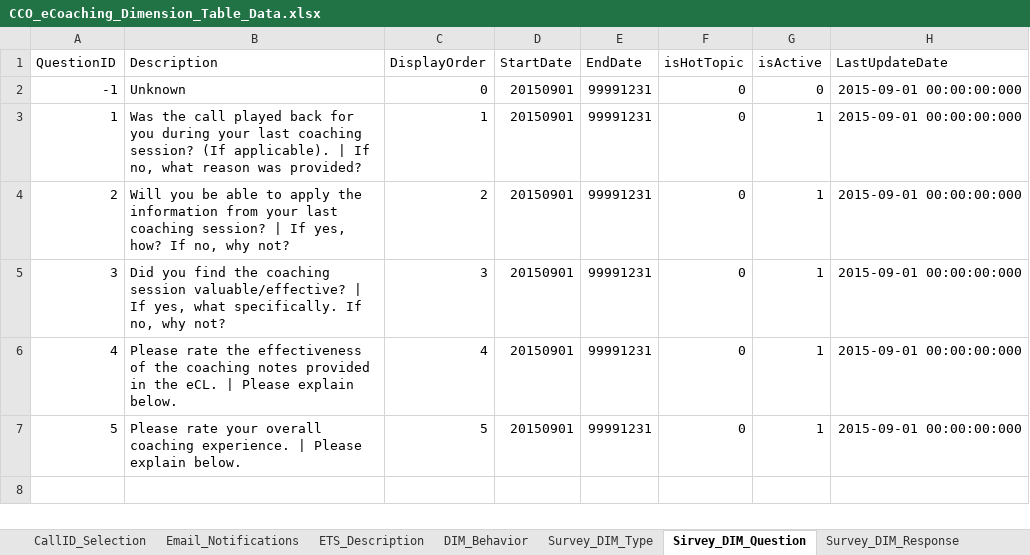
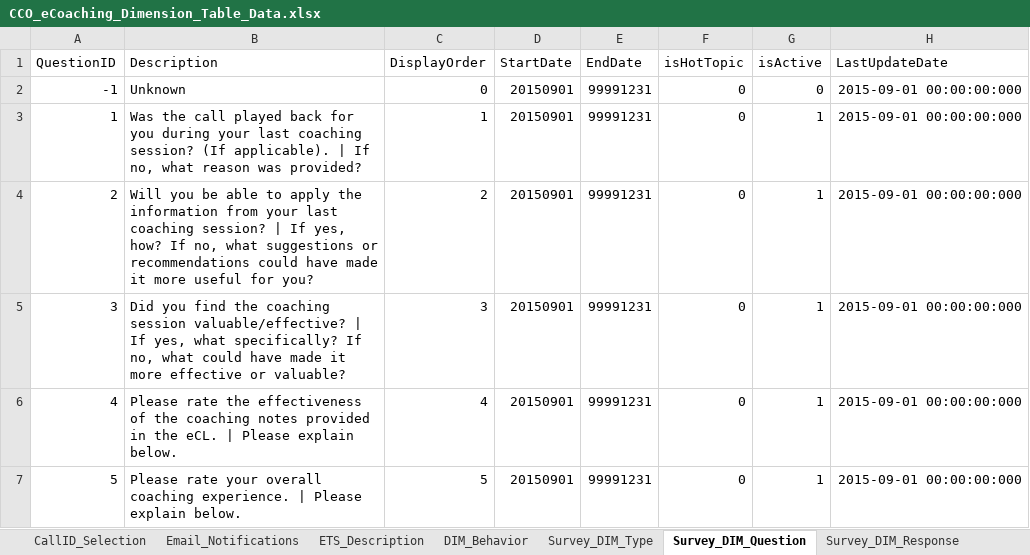
Before and after one commit to maximus-cco/eCoaching_V2_Bak, an Excel workbook: Design/CCO_eCoaching_Dimension_Table_Data.xlsx, sheet Survey_DIM_Question, drawn as a sheet; values as stored, in another font and other column widths than the file's, no borders; the diff names each change by its address in the sheet, - before the commit and + after, or states it on an @@ line.

Commit message:
Updated Survey Questions text for TFS 2249
git-tfs-id: [https://tfs.omnicloud.local/tfs/cco%20program/]$/eCoaching_V2;C34058

```diff
--- a/Design/CCO_eCoaching_Dimension_Table_Data.xlsx (sheet Survey_DIM_Question)
+++ b/Design/CCO_eCoaching_Dimension_Table_Data.xlsx (sheet Survey_DIM_Question)
-sheet tab: Sirvey_DIM_Question
+sheet tab: Survey_DIM_Question
-B4 (Description): …If no, why not?
+B4 (Description): …If no, what suggestions or recommendations could have made it more useful for you?
-B5 (Description): …yes, what specifically. If no, why not?
+B5 (Description): …yes, what specifically? If no, what could have made it more effective or valuable?
```
Also changed, not shown: sheet Revision_History.
